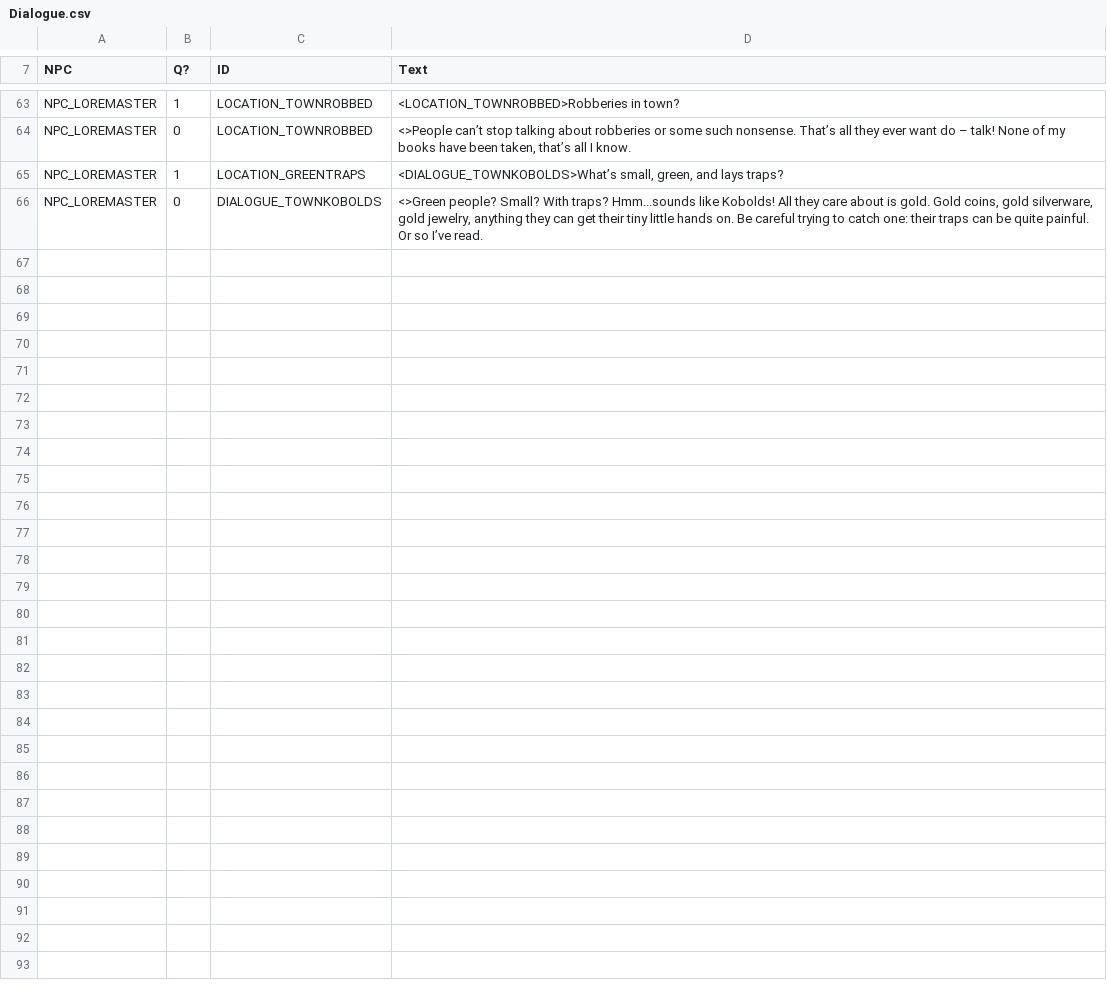
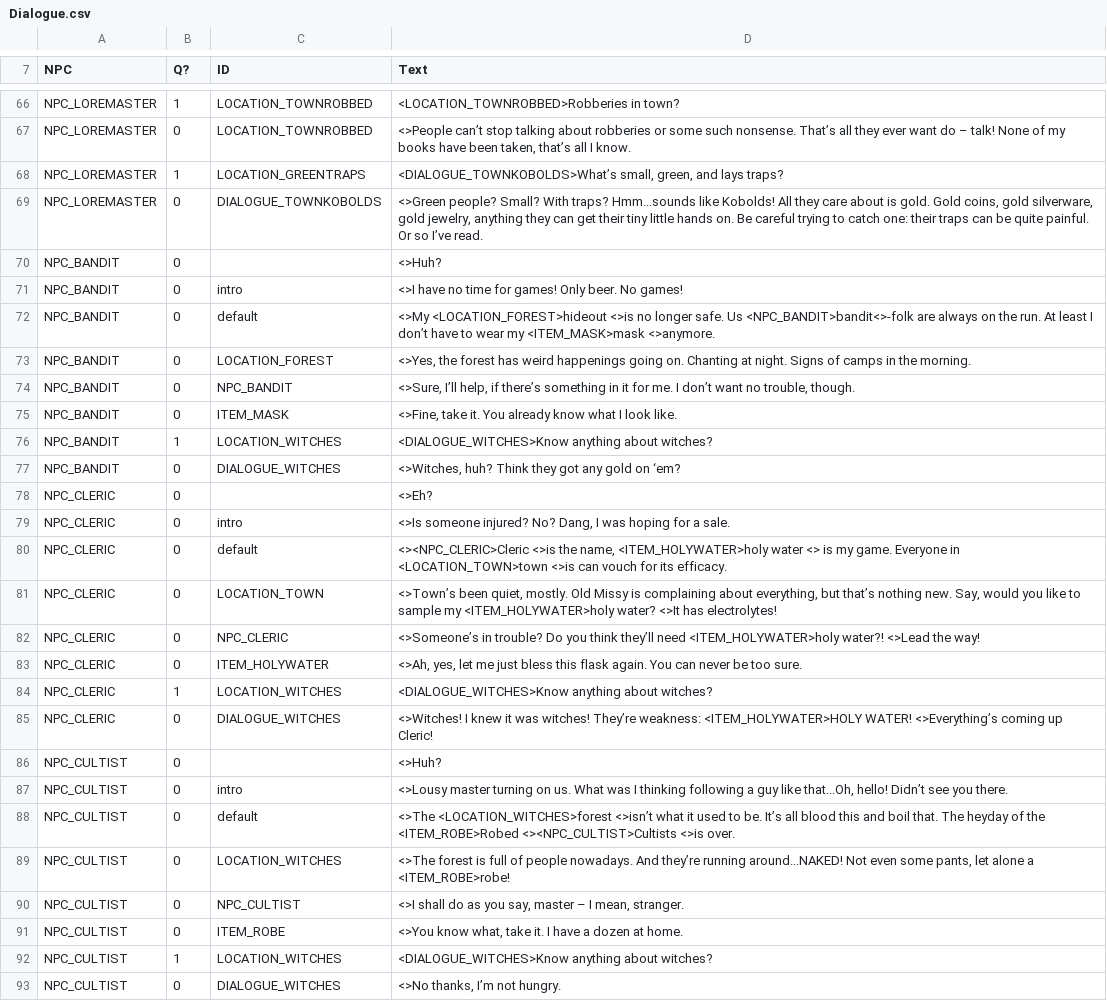
Before and after one commit to MessinaBrothers/YouMeetInATavern, a CSV file: YouMeetInATavern/Assets/Resources/Dialogue.csv, drawn as a sheet; only a part is shown, gaps mark what is left out; the diff covers the shown part only.

Commit message:
Added new scenario: Witches. Added Mask, Holy Water, Robe, Bandit, Cleric, and Cultist cards.

```diff
--- a/YouMeetInATavern/Assets/Resources/Dialogue.csv
+++ b/YouMeetInATavern/Assets/Resources/Dialogue.csv
@@ -66 +69,25 @@ NPC_LOREMASTER,1,LOCATION_GREENTRAPS,"<DIALOGUE_TOWNKOBOLDS>What’s small, gree
 NPC_LOREMASTER,0,DIALOGUE_TOWNKOBOLDS,"<>Green people? Small? With traps? Hmm...sounds like Kobolds! All they care about is gold. Gold coins, gold silverware, gold jewelry, anything they can get their tiny little hands on. Be careful trying to catch one: their traps can be quite painful. Or so I’ve read."
+NPC_BANDIT,0,,<>Huh?
+NPC_BANDIT,0,intro,<>I have no time for games! Only beer. No games!
+NPC_BANDIT,0,default,<>My <LOCATION_FOREST>hideout <>is no longer safe. Us <NPC_BANDIT>bandit<>-folk are always on the run. At least I don’t have to wear my <ITEM_MASK>mask <>anymore.
+NPC_BANDIT,0,LOCATION_FOREST,"<>Yes, the forest has weird happenings going on. Chanting at night. Signs of camps in the morning."
+NPC_BANDIT,0,NPC_BANDIT,"<>Sure, I’ll help, if there’s something in it for me. I don’t want no trouble, though."
+NPC_BANDIT,0,ITEM_MASK,"<>Fine, take it. You already know what I look like."
+NPC_BANDIT,1,LOCATION_WITCHES,<DIALOGUE_WITCHES>Know anything about witches?
+NPC_BANDIT,0,DIALOGUE_WITCHES,"<>Witches, huh? Think they got any gold on ‘em?"
+NPC_CLERIC,0,,<>Eh?
+NPC_CLERIC,0,intro,"<>Is someone injured? No? Dang, I was hoping for a sale."
+NPC_CLERIC,0,default,"<><NPC_CLERIC>Cleric <>is the name, <ITEM_HOLYWATER>holy water <> is my game. Everyone in <LOCATION_TOWN>town <>is can vouch for its efficacy."
+NPC_CLERIC,0,LOCATION_TOWN,"<>Town’s been quiet, mostly. Old Missy is complaining about everything, but that’s nothing new. Say, would you like to sample my <ITEM_HOLYWATER>holy water? <>It has electrolytes!"
+NPC_CLERIC,0,NPC_CLERIC,<>Someone’s in trouble? Do you think they’ll need <ITEM_HOLYWATER>holy water?! <>Lead the way!
+NPC_CLERIC,0,ITEM_HOLYWATER,"<>Ah, yes, let me just bless this flask again. You can never be too sure."
+NPC_CLERIC,1,LOCATION_WITCHES,<DIALOGUE_WITCHES>Know anything about witches?
+NPC_CLERIC,0,DIALOGUE_WITCHES,<>Witches! I knew it was witches! They’re weakness: <ITEM_HOLYWATER>HOLY WATER! <>Everything’s coming up Cleric!
+NPC_CULTIST,0,,<>Huh?
+NPC_CULTIST,0,intro,"<>Lousy master turning on us. What was I thinking following a guy like that...Oh, hello! Didn’t see you there."
+NPC_CULTIST,0,default,<>The <LOCATION_WITCHES>forest <>isn’t what it used to be. It’s all blood this and boil that. The heyday of the <ITEM_ROBE>Robed <><NPC_CULTIST>Cultists <>is over.
+NPC_CULTIST,0,LOCATION_WITCHES,"<>The forest is full of people nowadays. And they’re running around...NAKED! Not even some pants, let alone a <ITEM_ROBE>robe!"
+NPC_CULTIST,0,NPC_CULTIST,"<>I shall do as you say, master – I mean, stranger."
+NPC_CULTIST,0,ITEM_ROBE,"<>You know what, take it. I have a dozen at home."
+NPC_CULTIST,1,LOCATION_WITCHES,<DIALOGUE_WITCHES>Know anything about witches?
+NPC_CULTIST,0,DIALOGUE_WITCHES,"<>No thanks, I’m not hungry."
```
Also changed, not shown: 3 added rows and 5 edited cells elsewhere in this file, YouMeetInATavern/Assets/Resources/Scenarios.csv, 9 other files.
